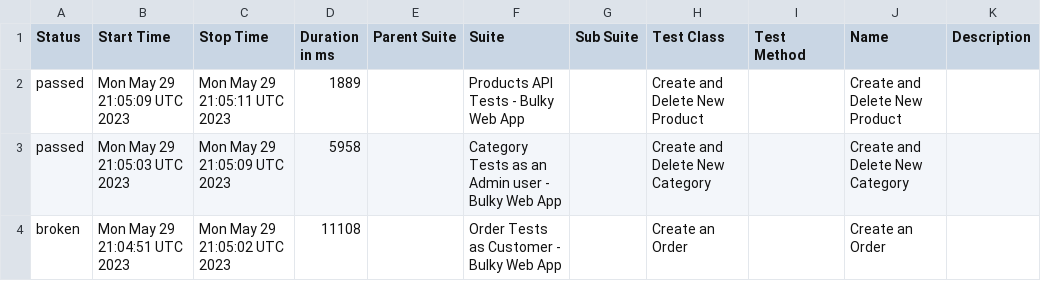
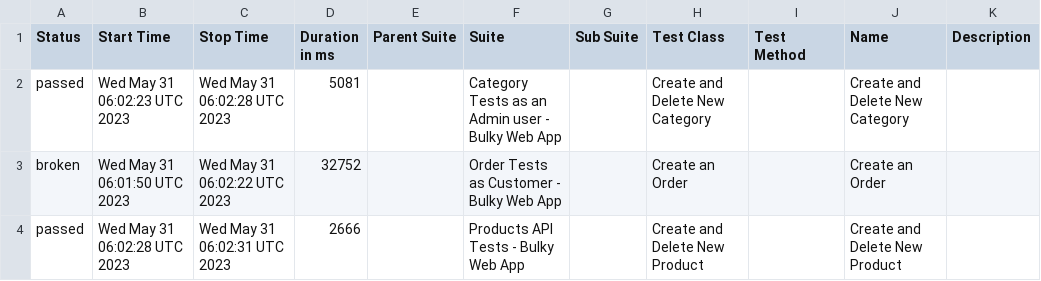
Before and after one commit to jol96/AutomationProjectResultsReport, a CSV file: data/suites.csv, drawn as a sheet.

```diff
--- a/data/suites.csv
+++ b/data/suites.csv
@@ -1,4 +1,4 @@
 "Status","Start Time","Stop Time","Duration in ms","Parent Suite","Suite","Sub Suite","Test Class","Test Method","Name","Description"
-"passed","Mon May 29 21:05:09 UTC 2023","Mon May 29 21:05:11 UTC 2023","1889","","Products API Tests - Bulky Web App","","Create and Delete New Product","","Create and Delete New Product",""
-"passed","Mon May 29 21:05:03 UTC 2023","Mon May 29 21:05:09 UTC 2023","5958","","Category Tests as an Admin user - Bulky Web App","","Create and Delete New Category","","Create and Delete New Category",""
-"broken","Mon May 29 21:04:51 UTC 2023","Mon May 29 21:05:02 UTC 2023","11108","","Order Tests as Customer - Bulky Web App","","Create an Order","","Create an Order",""
+"passed","Wed May 31 06:02:23 UTC 2023","Wed May 31 06:02:28 UTC 2023","5081","","Category Tests as an Admin user - Bulky Web App","","Create and Delete New Category","","Create and Delete New Category",""
+"broken","Wed May 31 06:01:50 UTC 2023","Wed May 31 06:02:22 UTC 2023","32752","","Order Tests as Customer - Bulky Web App","","Create an Order","","Create an Order",""
+"passed","Wed May 31 06:02:28 UTC 2023","Wed May 31 06:02:31 UTC 2023","2666","","Products API Tests - Bulky Web App","","Create and Delete New Product","","Create and Delete New Product",""
```
Also changed, not shown: data/behaviors.csv, 24 other files.
